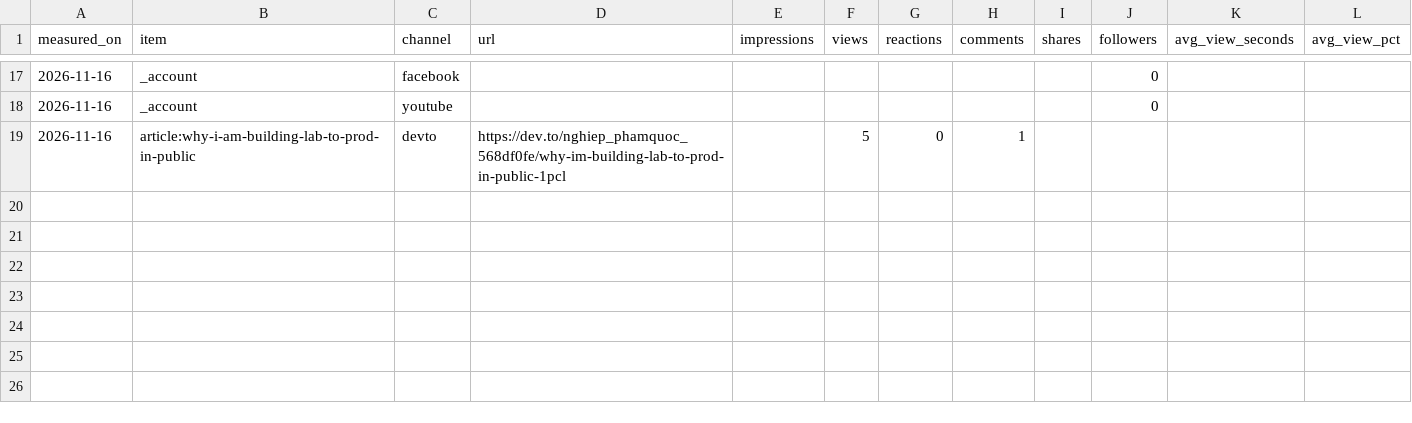
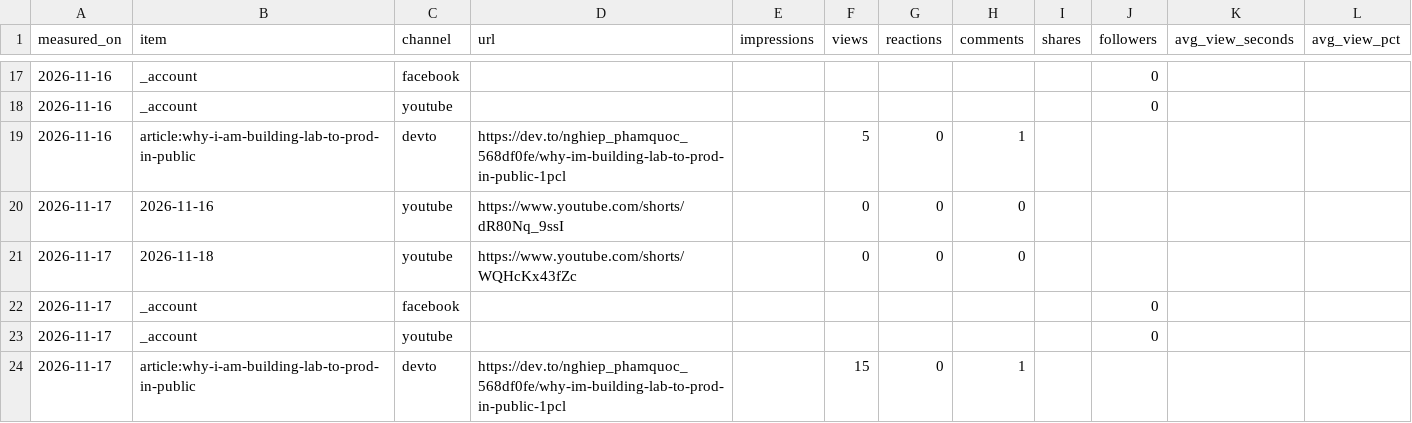
Before and after one commit to nghiep-pham-ecosys/lab-to-prod, a CSV file: metrics/metrics.csv, drawn as a sheet; only a part is shown, gaps mark what is left out; the diff names each change by its address in the sheet, - before the commit and + after, or states it on an @@ line.

```diff
--- a/metrics/metrics.csv
+++ b/metrics/metrics.csv
+row 20: 2026-11-17 | 2026-11-16 | youtube | https://www.youtube.com/shorts/dR80Nq_9ssI |  | 0 | 0 | 0
+row 21: 2026-11-17 | 2026-11-18 | youtube | https://www.youtube.com/shorts/WQHcKx43fZc |  | 0 | 0 | 0
+row 22: 2026-11-17 | _account | facebook |  |  |  |  |  |  | 0
+row 23: 2026-11-17 | _account | youtube |  |  |  |  |  |  | 0
+row 24: 2026-11-17 | article:why-i-am-building-lab-to-prod-in-public | devto | https://dev.to/nghiep_phamquoc_568df0fe/why-im-building-lab-to-prod-in-public-1pcl |  | 15 | 0 | 1
```
